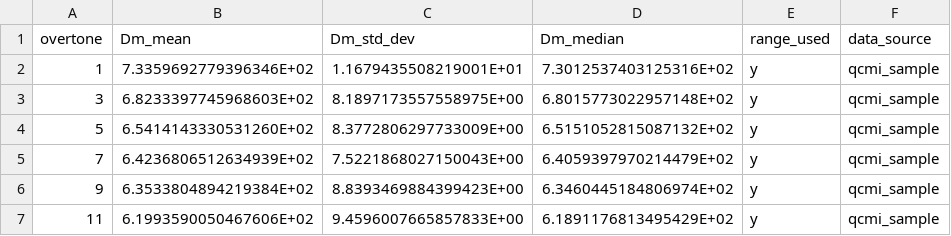
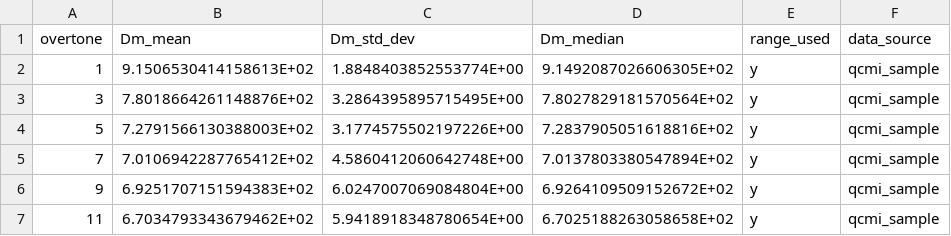
Before and after one commit to b-pardi/Research, a CSV file: BraTaDio_Fn/selected_ranges/Sauerbrey_stats.csv, drawn as a sheet.

```diff
--- a/BraTaDio_Fn/selected_ranges/Sauerbrey_stats.csv
+++ b/BraTaDio_Fn/selected_ranges/Sauerbrey_stats.csv
@@ -1,7 +1,7 @@
 overtone,Dm_mean,Dm_std_dev,Dm_median,range_used,data_source
-1,7.3359692779396346E+02,1.1679435508219001E+01,7.3012537403125316E+02,y,qcmi_sample
-3,6.8233397745968603E+02,8.1897173557558975E+00,6.8015773022957148E+02,y,qcmi_sample
-5,6.5414143330531260E+02,8.3772806297733009E+00,6.5151052815087132E+02,y,qcmi_sample
-7,6.4236806512634939E+02,7.5221868027150043E+00,6.4059397970214479E+02,y,qcmi_sample
-9,6.3533804894219384E+02,8.8393469884399423E+00,6.3460445184806974E+02,y,qcmi_sample
-11,6.1993590050467606E+02,9.4596007665857833E+00,6.1891176813495429E+02,y,qcmi_sample
+1,9.1506530414158613E+02,1.8848403852553774E+00,9.1492087026606305E+02,y,qcmi_sample
+3,7.8018664261148876E+02,3.2864395895715495E+00,7.8027829181570564E+02,y,qcmi_sample
+5,7.2791566130388003E+02,3.1774575502197226E+00,7.2837905051618816E+02,y,qcmi_sample
+7,7.0106942287765412E+02,4.5860412060642748E+00,7.0137803380547894E+02,y,qcmi_sample
+9,6.9251707151594383E+02,6.0247007069084804E+00,6.9264109509152672E+02,y,qcmi_sample
+11,6.7034793343679462E+02,5.9418918348780654E+00,6.7025188263058658E+02,y,qcmi_sample
```
Also changed, not shown: BraTaDio_Fn/selected_ranges/all_stats_dis.csv, BraTaDio_Fn/selected_ranges/all_stats_rf.csv, 9 other files.
